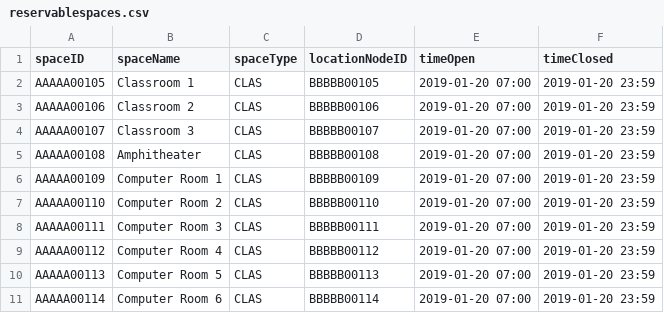
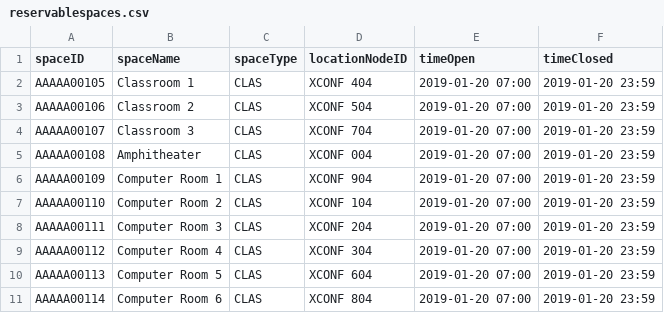
Before and after one commit to softeng-teamn/Hospital-Navigation, a CSV file: src/main/resources/csv/reservablespaces.csv, drawn as a sheet.

```diff
--- a/src/main/resources/csv/reservablespaces.csv
+++ b/src/main/resources/csv/reservablespaces.csv
@@ -1,11 +1,11 @@
 spaceID,spaceName,spaceType,locationNodeID,timeOpen,timeClosed
-AAAAA00105,Classroom 1,CLAS,BBBBB00105,2019-01-20 07:00,2019-01-20 23:59
-AAAAA00106,Classroom 2,CLAS,BBBBB00106,2019-01-20 07:00,2019-01-20 23:59
-AAAAA00107,Classroom 3,CLAS,BBBBB00107,2019-01-20 07:00,2019-01-20 23:59
-AAAAA00108,Amphitheater,CLAS,BBBBB00108,2019-01-20 07:00,2019-01-20 23:59
-AAAAA00109,Computer Room 1,CLAS,BBBBB00109,2019-01-20 07:00,2019-01-20 23:59
-AAAAA00110,Computer Room 2,CLAS,BBBBB00110,2019-01-20 07:00,2019-01-20 23:59
-AAAAA00111,Computer Room 3,CLAS,BBBBB00111,2019-01-20 07:00,2019-01-20 23:59
-AAAAA00112,Computer Room 4,CLAS,BBBBB00112,2019-01-20 07:00,2019-01-20 23:59
-AAAAA00113,Computer Room 5,CLAS,BBBBB00113,2019-01-20 07:00,2019-01-20 23:59
-AAAAA00114,Computer Room 6,CLAS,BBBBB00114,2019-01-20 07:00,2019-01-20 23:59
+AAAAA00105,Classroom 1,CLAS,XCONF  404,2019-01-20 07:00,2019-01-20 23:59
+AAAAA00106,Classroom 2,CLAS,XCONF  504,2019-01-20 07:00,2019-01-20 23:59
+AAAAA00107,Classroom 3,CLAS,XCONF  704,2019-01-20 07:00,2019-01-20 23:59
+AAAAA00108,Amphitheater,CLAS,XCONF  004,2019-01-20 07:00,2019-01-20 23:59
+AAAAA00109,Computer Room 1,CLAS,XCONF  904,2019-01-20 07:00,2019-01-20 23:59
+AAAAA00110,Computer Room 2,CLAS,XCONF  104,2019-01-20 07:00,2019-01-20 23:59
+AAAAA00111,Computer Room 3,CLAS,XCONF  204,2019-01-20 07:00,2019-01-20 23:59
+AAAAA00112,Computer Room 4,CLAS,XCONF  304,2019-01-20 07:00,2019-01-20 23:59
+AAAAA00113,Computer Room 5,CLAS,XCONF  604,2019-01-20 07:00,2019-01-20 23:59
+AAAAA00114,Computer Room 6,CLAS,XCONF  804,2019-01-20 07:00,2019-01-20 23:59
```
Also changed, not shown: src/main/resources/csv/nodes.csv, 2 other files.
